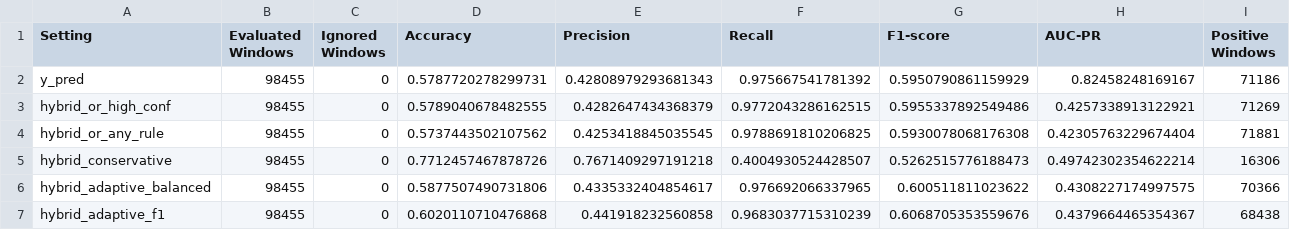
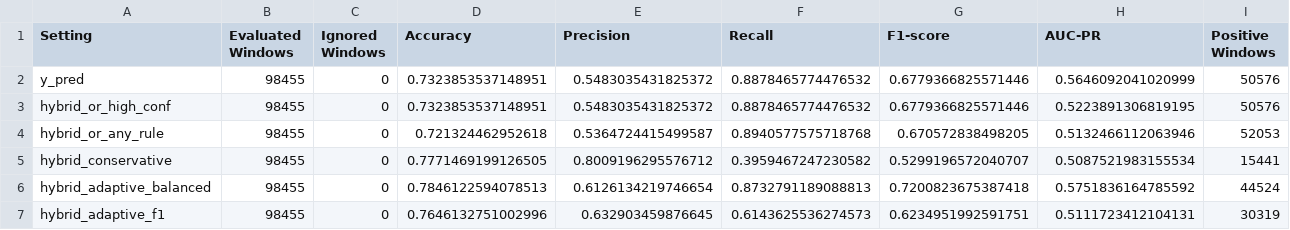
Before and after one commit to Ellie0377/TACC, a CSV file: results/table_hybrid_dynamic.csv, drawn as a sheet.

```diff
--- a/results/table_hybrid_dynamic.csv
+++ b/results/table_hybrid_dynamic.csv
@@ -1,7 +1,7 @@
 Setting,Evaluated Windows,Ignored Windows,Accuracy,Precision,Recall,F1-score,AUC-PR,Positive Windows
-y_pred,98455,0,0.5787720278299731,0.42808979293681343,0.975667541781392,0.5950790861159929,0.82458248169167,71186
-hybrid_or_high_conf,98455,0,0.5789040678482555,0.4282647434368379,0.9772043286162515,0.5955337892549486,0.4257338913122921,71269
-hybrid_or_any_rule,98455,0,0.5737443502107562,0.4253418845035545,0.9788691810206825,0.5930078068176308,0.42305763229674404,71881
-hybrid_conservative,98455,0,0.7712457467878726,0.7671409297191218,0.4004930524428507,0.5262515776188473,0.49742302354622214,16306
-hybrid_adaptive_balanced,98455,0,0.5877507490731806,0.4335332404854617,0.976692066337965,0.600511811023622,0.4308227174997575,70366
-hybrid_adaptive_f1,98455,0,0.6020110710476868,0.441918232560858,0.9683037715310239,0.6068705353559676,0.4379664465354367,68438
+y_pred,98455,0,0.7323853537148951,0.5483035431825372,0.8878465774476532,0.6779366825571446,0.5646092041020999,50576
+hybrid_or_high_conf,98455,0,0.7323853537148951,0.5483035431825372,0.8878465774476532,0.6779366825571446,0.5223891306819195,50576
+hybrid_or_any_rule,98455,0,0.721324462952618,0.5364724415499587,0.8940577575718768,0.670572838498205,0.5132466112063946,52053
+hybrid_conservative,98455,0,0.7771469199126505,0.8009196295576712,0.3959467247230582,0.5299196572040707,0.5087521983155534,15441
+hybrid_adaptive_balanced,98455,0,0.7846122594078513,0.6126134219746654,0.8732791189088813,0.7200823675387418,0.5751836164785592,44524
+hybrid_adaptive_f1,98455,0,0.7646132751002996,0.632903459876645,0.6143625536274573,0.6234951992591751,0.5111723412104131,30319
```
Also changed, not shown: results/table_hybrid_adaptive_search.csv, results/table_hybrid_dynamic_adaptive.csv, 21 other files.
